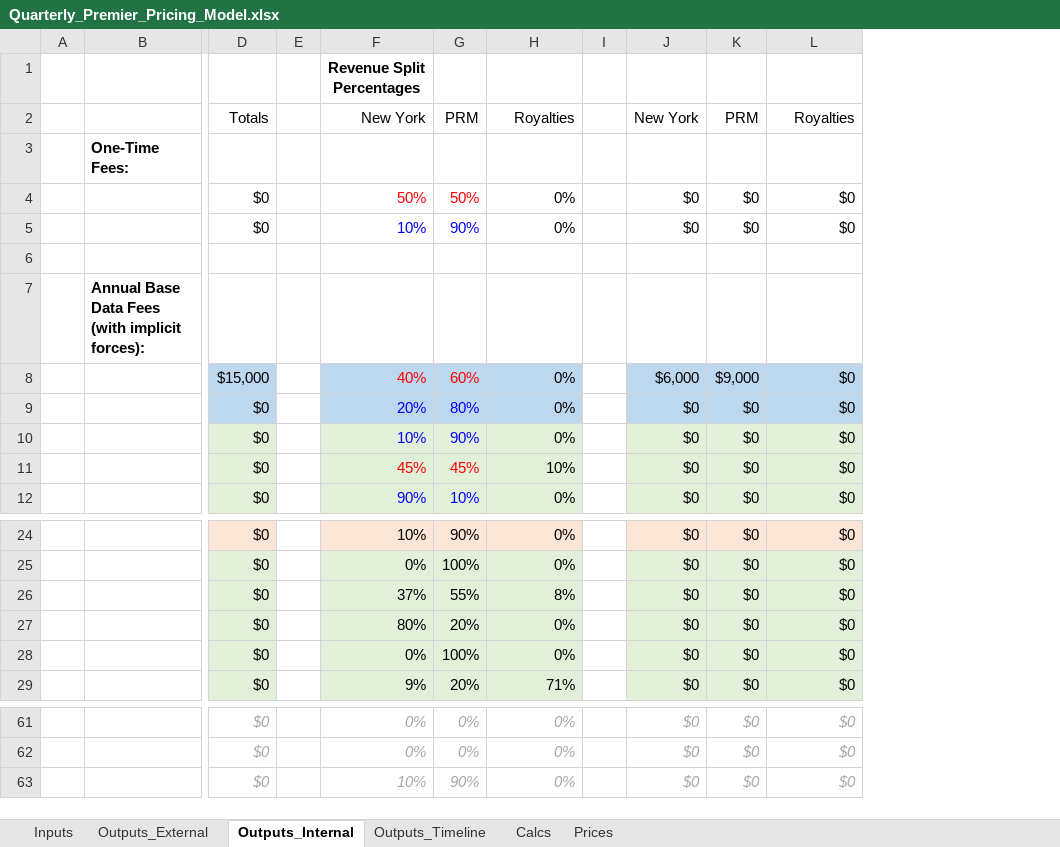
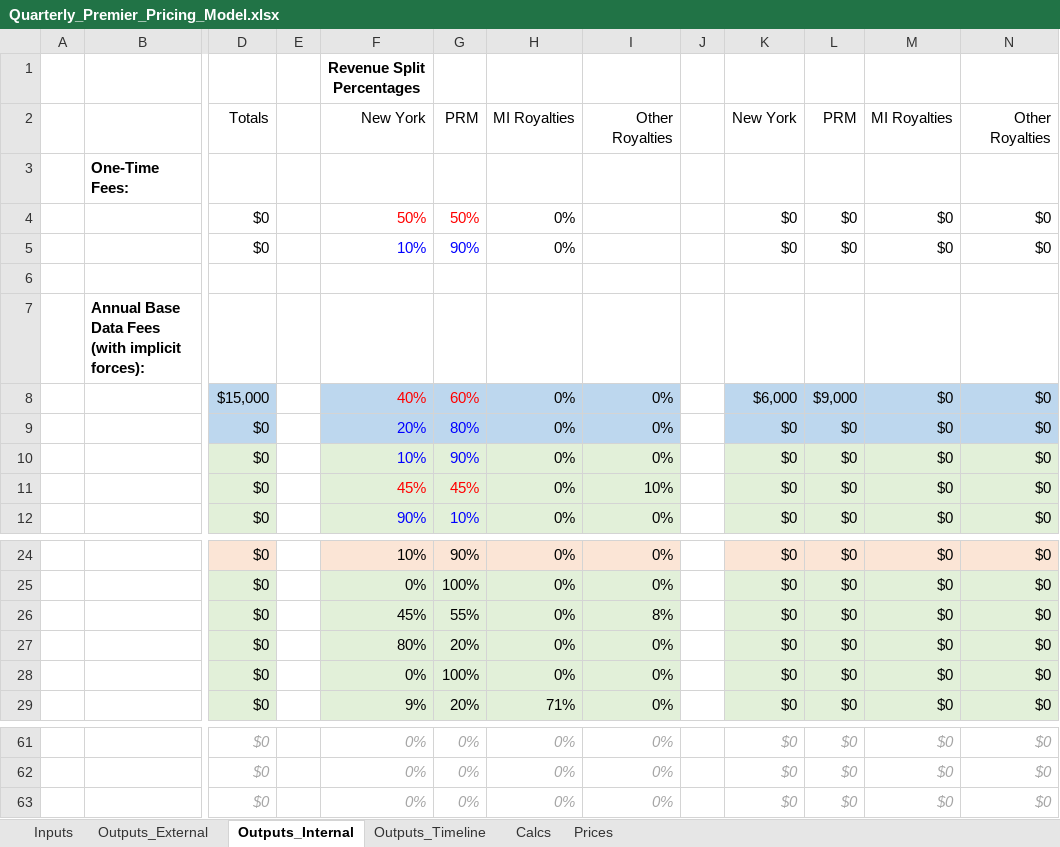
Before and after one commit to Milliman-PRM/client-and-project-documentation, an Excel workbook: 0273NYP - New York Premier/Quarterly_Premier_Pricing_Model.xlsx, sheet Outputs_Internal, drawn as a sheet; only a part is shown, gaps mark what is left out; values as stored, in another font and other column widths than the file's, no borders; addresses are those after the commit; the diff names each change by its address in the sheet, - before the commit and + after, or states it on an @@ line.

Commit message:
Update pricing model templates
Do this to account for MI Royalties being billed through PRM

```diff
--- a/0273NYP - New York Premier/Quarterly_Premier_Pricing_Model.xlsx (sheet Outputs_Internal)
+++ b/0273NYP - New York Premier/Quarterly_Premier_Pricing_Model.xlsx (sheet Outputs_Internal)
+column I, rows 2-12: Other Royalties |  |  |  |  |  | 0% | 0% | 0% | 10% | 0%; rows 24-29: 0% | 0% | 8% | 0% | 0% | 0%; rows 61-63: all 0%
+column N, rows 2-12: Other Royalties |  | $0 | $0 |  |  | $0 | $0 | $0 | $0 | $0; rows 24-29: all $0; rows 61-63: all $0
-H2: Royalties
+H2: MI Royalties
-M2: Royalties
+M2: MI Royalties
-H11: 10%
+H11: 0%
-F26: 37%
+F26: 45%
-H26: 8%
+H26: 0%
-F63: 10%
+F63: 0%
-G63: 90%
+G63: 0%
```
Also changed, not shown: sheet Outputs_Timeline, formulas that keep their value, 0273NYP - New York Premier/Monthly_Premier_Pricing_Model.xlsx.
